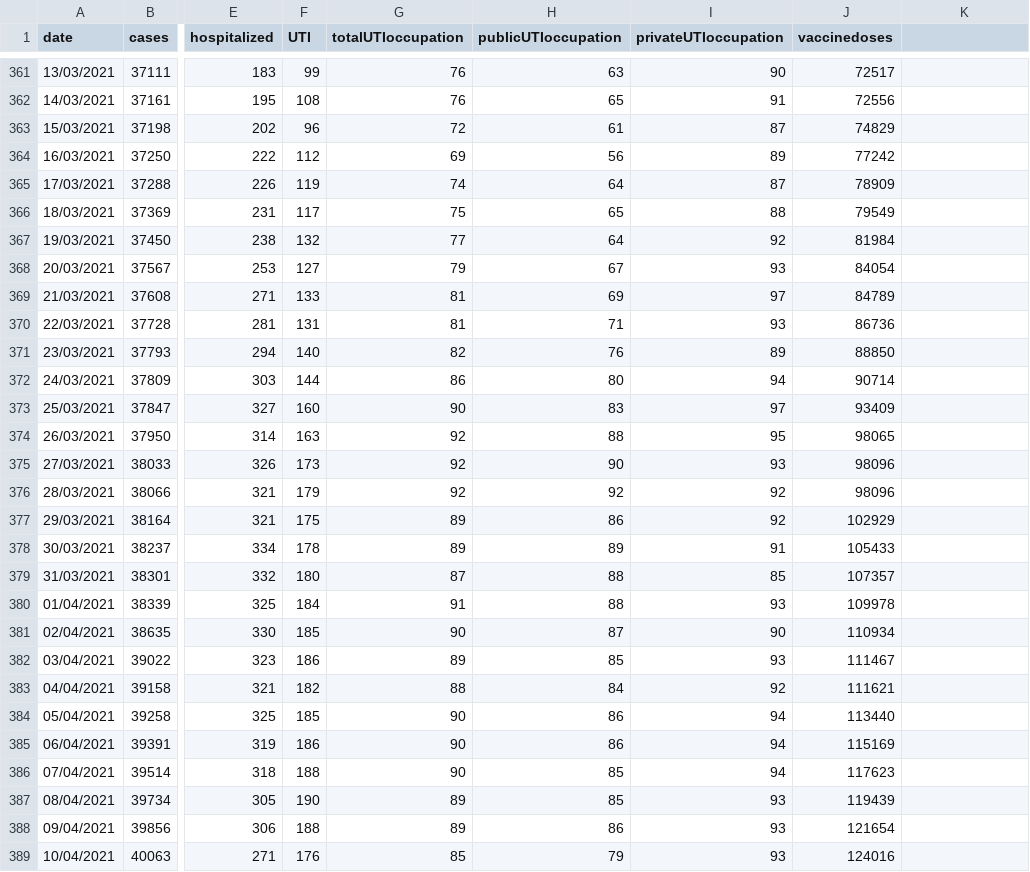
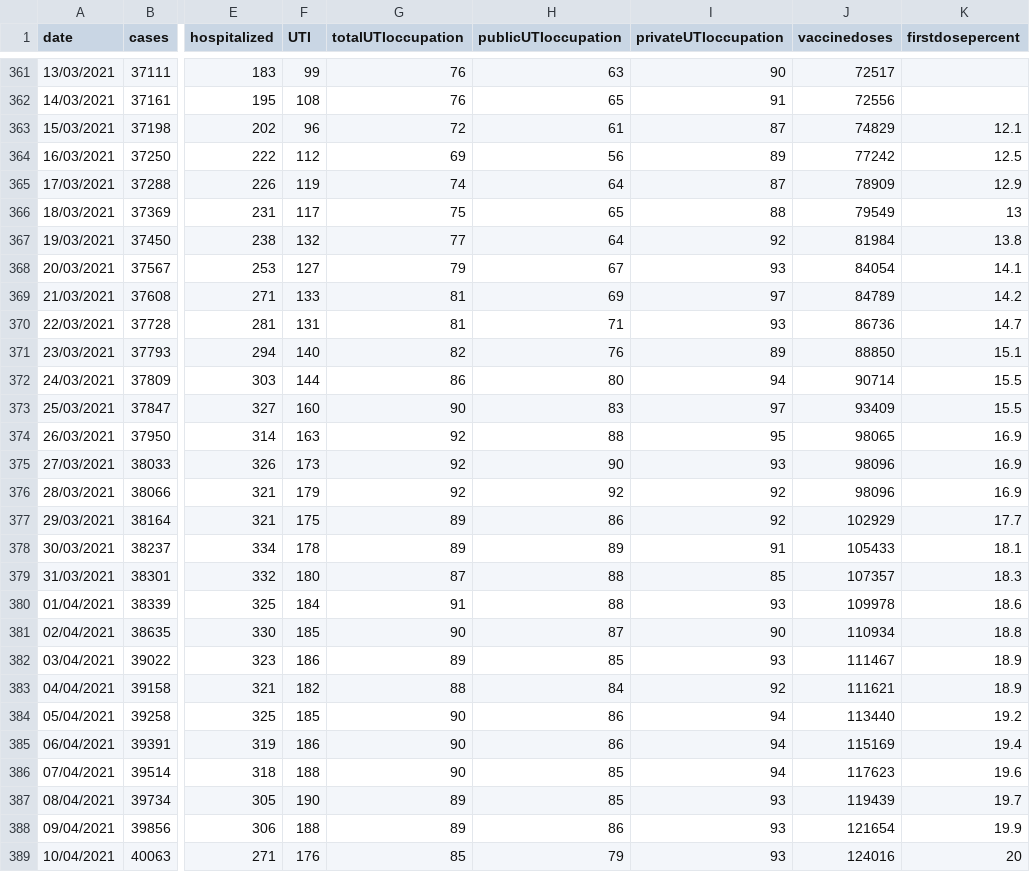
Before and after one commit to jmsvaz/covidsantos, a CSV file: data/data.csv, drawn as a sheet; only a part is shown, gaps mark what is left out; the diff covers the shown part only; the diff names each change by its address in the sheet, - before the commit and + after, or states it on an @@ line.

Commit message:
added data for population percentage with first dose of vaccine

```diff
--- a/data/data.csv
+++ b/data/data.csv
-K1: (empty)
+K1: firstdosepercent
-K363 (firstdosepercent): (empty)
+K363 (firstdosepercent): 12.1
-K364 (firstdosepercent): (empty)
+K364 (firstdosepercent): 12.5
-K365 (firstdosepercent): (empty)
+K365 (firstdosepercent): 12.9
-K366 (firstdosepercent): (empty)
+K366 (firstdosepercent): 13
-K367 (firstdosepercent): (empty)
+K367 (firstdosepercent): 13.8
-K368 (firstdosepercent): (empty)
+K368 (firstdosepercent): 14.1
-K369 (firstdosepercent): (empty)
+K369 (firstdosepercent): 14.2
-K370 (firstdosepercent): (empty)
+K370 (firstdosepercent): 14.7
-K371 (firstdosepercent): (empty)
+K371 (firstdosepercent): 15.1
-K372:K373 (firstdosepercent): (empty)
+K372:K373 (firstdosepercent): 15.5
-K374:K376 (firstdosepercent): (empty)
+K374:K376 (firstdosepercent): 16.9
-K377 (firstdosepercent): (empty)
+K377 (firstdosepercent): 17.7
-K378 (firstdosepercent): (empty)
+K378 (firstdosepercent): 18.1
-K379 (firstdosepercent): (empty)
+K379 (firstdosepercent): 18.3
-K380 (firstdosepercent): (empty)
+K380 (firstdosepercent): 18.6
-K381 (firstdosepercent): (empty)
+K381 (firstdosepercent): 18.8
-K382:K383 (firstdosepercent): (empty)
+K382:K383 (firstdosepercent): 18.9
-K384 (firstdosepercent): (empty)
+K384 (firstdosepercent): 19.2
-K385 (firstdosepercent): (empty)
+K385 (firstdosepercent): 19.4
-K386 (firstdosepercent): (empty)
+K386 (firstdosepercent): 19.6
-K387 (firstdosepercent): (empty)
+K387 (firstdosepercent): 19.7
-K388 (firstdosepercent): (empty)
+K388 (firstdosepercent): 19.9
-K389 (firstdosepercent): (empty)
+K389 (firstdosepercent): 20
```
Also changed, not shown: 49 edited cells elsewhere in this file.
